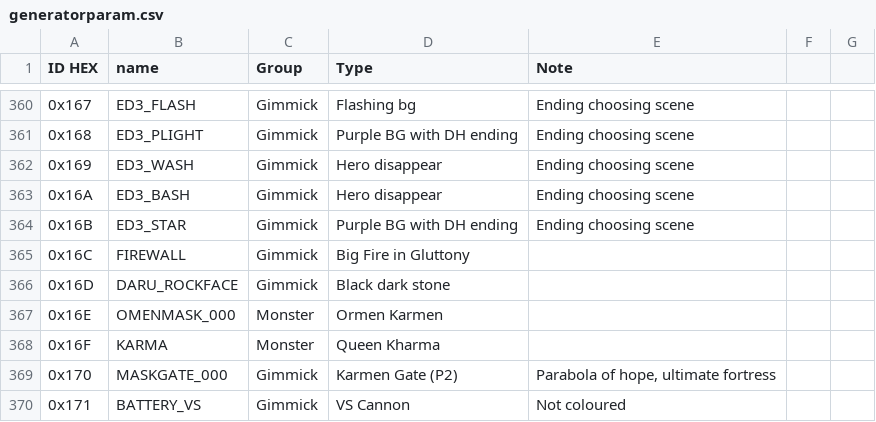
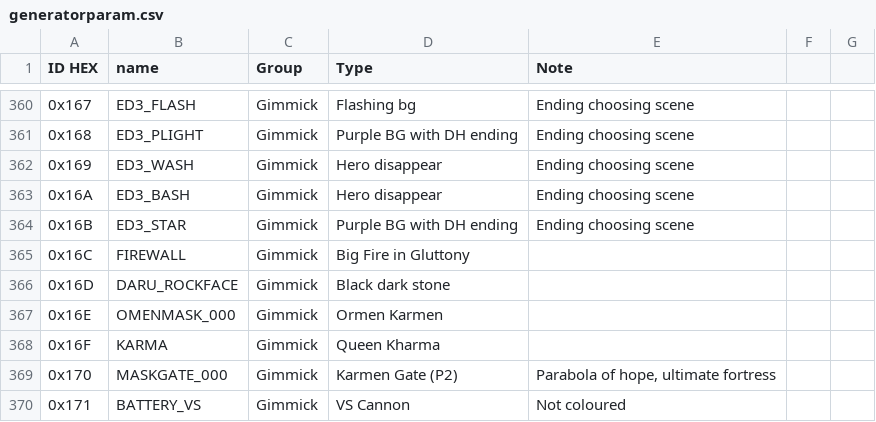
Before and after one commit to rnielikki/Patapon-Info, a CSV file: pac/_build/md/guide/resources/generatorparam.csv, drawn as a sheet; only a part is shown, gaps mark what is left out.

Commit message:
they were gimmick wtf

```diff
--- a/pac/_build/md/guide/resources/generatorparam.csv
+++ b/pac/_build/md/guide/resources/generatorparam.csv
@@ -367,4 +367,4 @@
 "0x16D"	"DARU_ROCKFACE"	"Gimmick"	"Black dark stone"	
-"0x16E"	"OMENMASK_000"	"Monster"	"Ormen Karmen"	
-"0x16F"	"KARMA"	"Monster"	"Queen Kharma"	
+"0x16E"	"OMENMASK_000"	"Gimmick"	"Ormen Karmen"	
+"0x16F"	"KARMA"	"Gimmick"	"Queen Kharma"	
 "0x170"	"MASKGATE_000"	"Gimmick"	"Karmen Gate (P2)"	"Parabola of hope, ultimate fortress"
```
Also changed, not shown: 1 other file.
